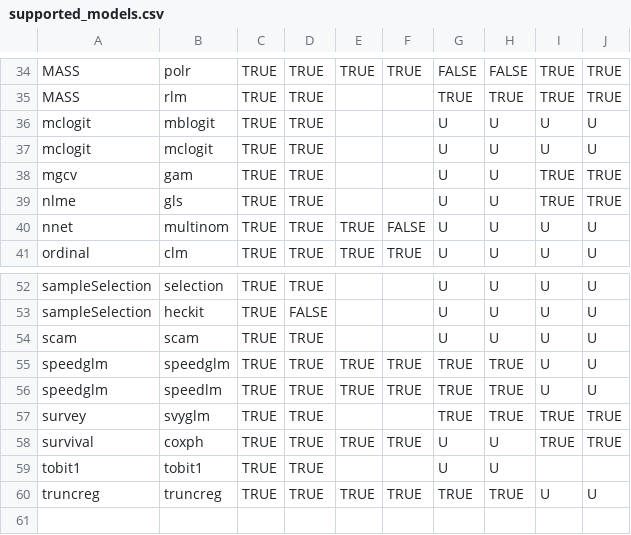
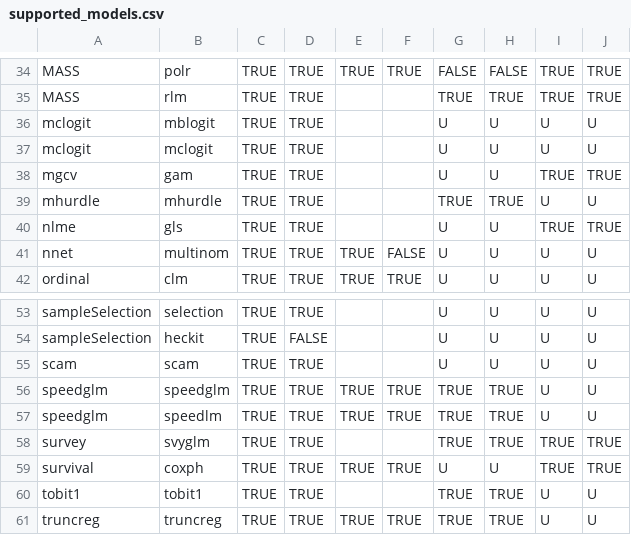
Before and after one commit to vincentarelbundock/marginaleffects, a CSV file: data-raw/supported_models.csv, drawn as a sheet; only a part is shown, gaps mark what is left out.

Commit message:
support: mhurdle

```diff
--- a/data-raw/supported_models.csv
+++ b/data-raw/supported_models.csv
@@ -38,2 +38,3 @@ mclogit,mclogit,TRUE,TRUE,,,U,U,U,U
 mgcv,gam,TRUE,TRUE,,,U,U,TRUE,TRUE
+mhurdle,mhurdle,TRUE,TRUE,,,TRUE,TRUE,U,U
 nlme,gls,TRUE,TRUE,,,U,U,TRUE,TRUE
@@ -58,3 +59,3 @@ survey,svyglm,TRUE,TRUE,,,TRUE,TRUE,TRUE,TRUE
 survival,coxph,TRUE,TRUE,TRUE,TRUE,U,U,TRUE,TRUE
-tobit1,tobit1,TRUE,TRUE,,,U,U
+tobit1,tobit1,TRUE,TRUE,,,TRUE,TRUE,U,U
 truncreg,truncreg,TRUE,TRUE,TRUE,TRUE,TRUE,TRUE,U,U
```
Also changed, not shown: 8 other files.
